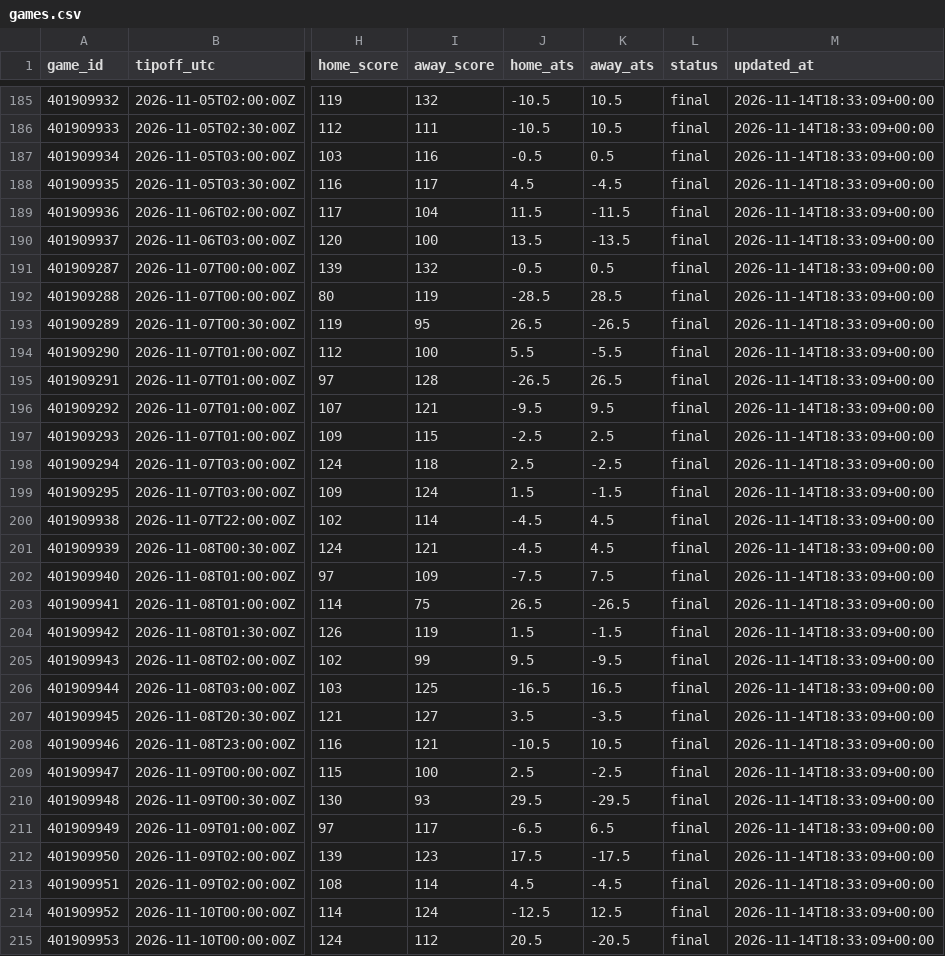
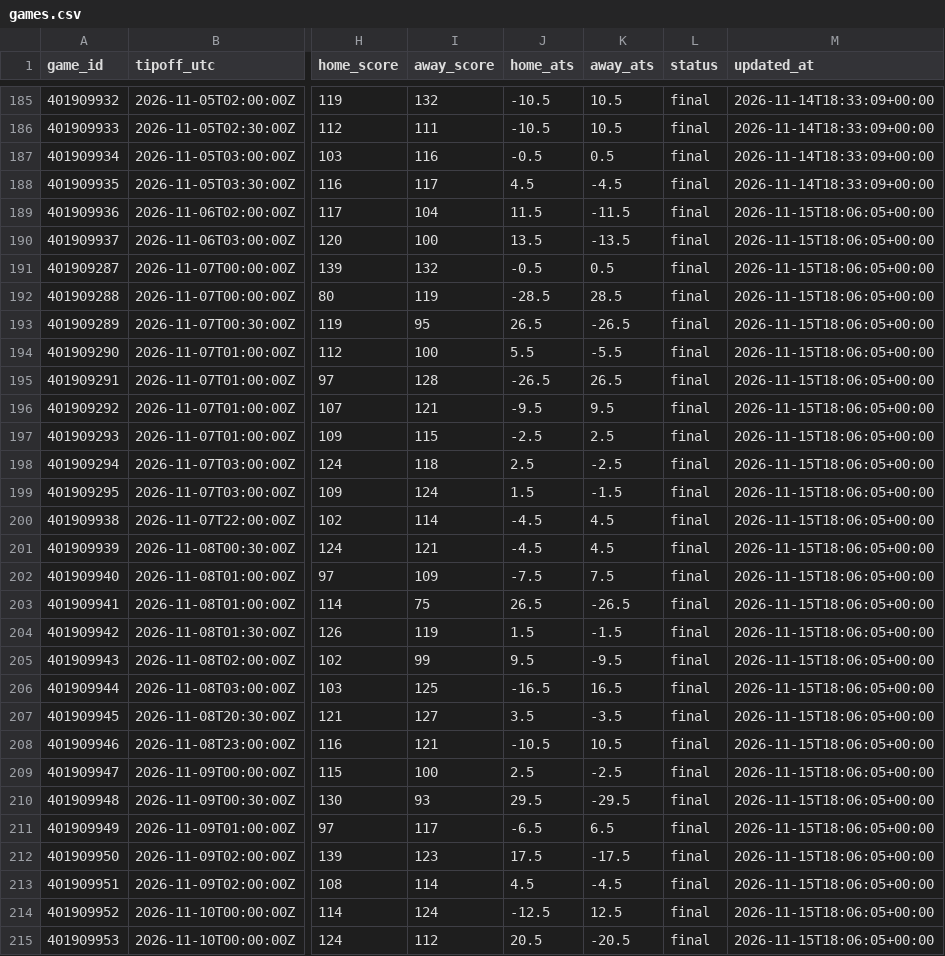
Before and after one commit to hschumann/hans-schumann.github.io, a CSV file: NBA_model/data/games.csv, drawn as a sheet; only a part is shown, gaps mark what is left out; the diff covers the shown part only; the diff names each change by its address in the sheet, - before the commit and + after, or states it on an @@ line.

```diff
--- a/NBA_model/data/games.csv
+++ b/NBA_model/data/games.csv
-M189:M215 (updated_at): 2026-11-14T18:33:09+00:00
+M189:M215 (updated_at): 2026-11-15T18:06:05+00:00
```
Also changed, not shown: 5 added rows and 109 edited cells elsewhere in this file, 3 other files.
